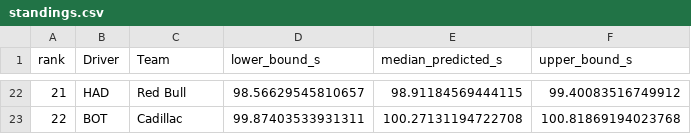
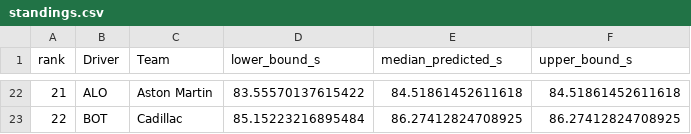
Before and after one commit to JuanjoRestrepo/f1_2026_predictions, a CSV file: reports/2026/Canadian_Grand_Prix/results/standings.csv, drawn as a sheet; only a part is shown, gaps mark what is left out; the diff covers the shown part only.

```diff
--- a/reports/2026/Canadian_Grand_Prix/results/standings.csv
+++ b/reports/2026/Canadian_Grand_Prix/results/standings.csv
@@ -22,2 +22,2 @@ rank,Driver,Team,lower_bound_s,median_predicted_s,upper_bound_s
-21,HAD,Red Bull,98.56629545810657,98.91184569444115,99.40083516749912
-22,BOT,Cadillac,99.87403533931311,100.27131194722708,100.81869194023768
+21,ALO,Aston Martin,83.55570137615422,84.51861452611618,84.51861452611618
+22,BOT,Cadillac,85.15223216895484,86.27412824708925,86.27412824708925
```
Also changed, not shown: 90 edited cells elsewhere in this file, reports/2026/Canadian_Grand_Prix/results/predictions.csv, 12 other files.
